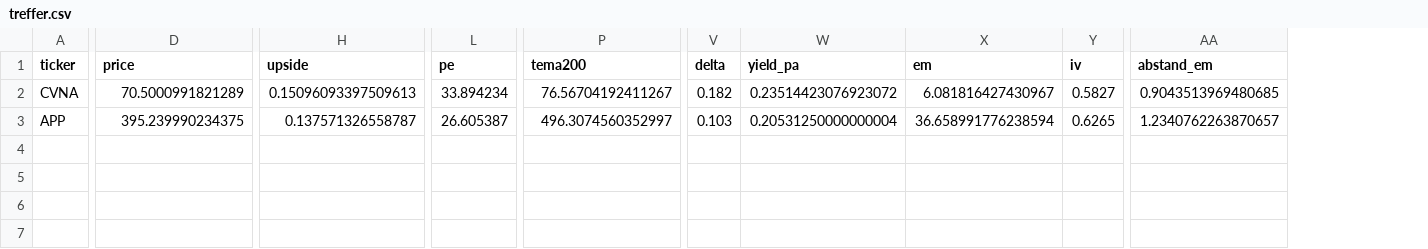
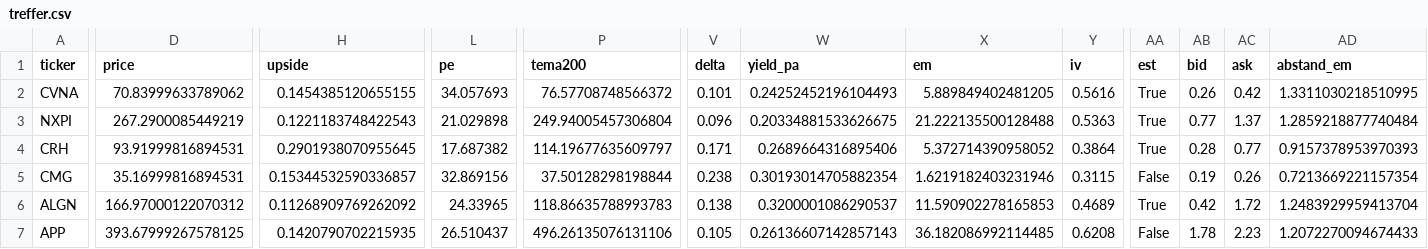
Before and after one commit to tradebox94/wheel-screener, a CSV file: docs/treffer.csv, drawn as a sheet; only a part is shown, gaps mark what is left out; addresses are those after the commit; rows hold the shown columns only; the diff covers the shown part only; the diff names each change by its address in the sheet, - before the commit and + after, or states it on an @@ line.

```diff
--- a/docs/treffer.csv
+++ b/docs/treffer.csv
+column AA (est), row 2: True; row 7: False
+column AB (bid), row 2: 0.26; row 7: 1.78
+column AC (ask), row 2: 0.42; row 7: 2.23
-D2 (price): 70.5000991821289
+D2 (price): 70.83999633789062
-H2 (upside): 0.15096093397509613
+H2 (upside): 0.1454385120655155
-L2 (pe): 33.894234
+L2 (pe): 34.057693
-P2 (tema200): 76.56704192411267
+P2 (tema200): 76.57708748566372
-V2 (delta): 0.182
+V2 (delta): 0.101
-W2 (yield_pa): 0.23514423076923072
+W2 (yield_pa): 0.24252452196104493
-X2 (em): 6.081816427430967
+X2 (em): 5.889849402481205
-Y2 (iv): 0.5827
+Y2 (iv): 0.5616
-AD2 (abstand_em): 0.9043513969480685
+AD2 (abstand_em): 1.3311030218510995
+row 3: NXPI | 267.2900085449219 | 0.1221183748422543 | 21.029898 | 249.94005457306804 | 0.096 | 0.20334881533626675 | 21.222135500128488 | 0.5363 | True | 0.77 | 1.37 | 1.2859218877740484
+row 4: CRH | 93.91999816894531 | 0.2901938070955645 | 17.687382 | 114.19677635609797 | 0.171 | 0.2689664316895406 | 5.372714390958052 | 0.3864 | True | 0.28 | 0.77 | 0.9157378953970393
+row 5: CMG | 35.16999816894531 | 0.15344532590336857 | 32.869156 | 37.50128298198844 | 0.238 | 0.30193014705882354 | 1.6219182403231946 | 0.3115 | False | 0.19 | 0.26 | 0.7213669221157354
+row 6: ALGN | 166.97000122070312 | 0.11268909769262092 | 24.33965 | 118.86635788993783 | 0.138 | 0.3200001086290537 | 11.590902278165853 | 0.4689 | True | 0.42 | 1.72 | 1.2483929959413704
-D7 (price): 395.239990234375
+D7 (price): 393.67999267578125
-H7 (upside): 0.137571326558787
+H7 (upside): 0.1420790702215935
-L7 (pe): 26.605387
+L7 (pe): 26.510437
-P7 (tema200): 496.3074560352997
+P7 (tema200): 496.26135076131106
-V7 (delta): 0.103
+V7 (delta): 0.105
-W7 (yield_pa): 0.20531250000000004
+W7 (yield_pa): 0.26136607142857143
-X7 (em): 36.658991776238594
+X7 (em): 36.182086992114485
-Y7 (iv): 0.6265
+Y7 (iv): 0.6208
-AD7 (abstand_em): 1.2340762263870657
+AD7 (abstand_em): 1.2072270094674433
```
Also changed, not shown: 5 edited cells elsewhere in this file, 1 other file.
